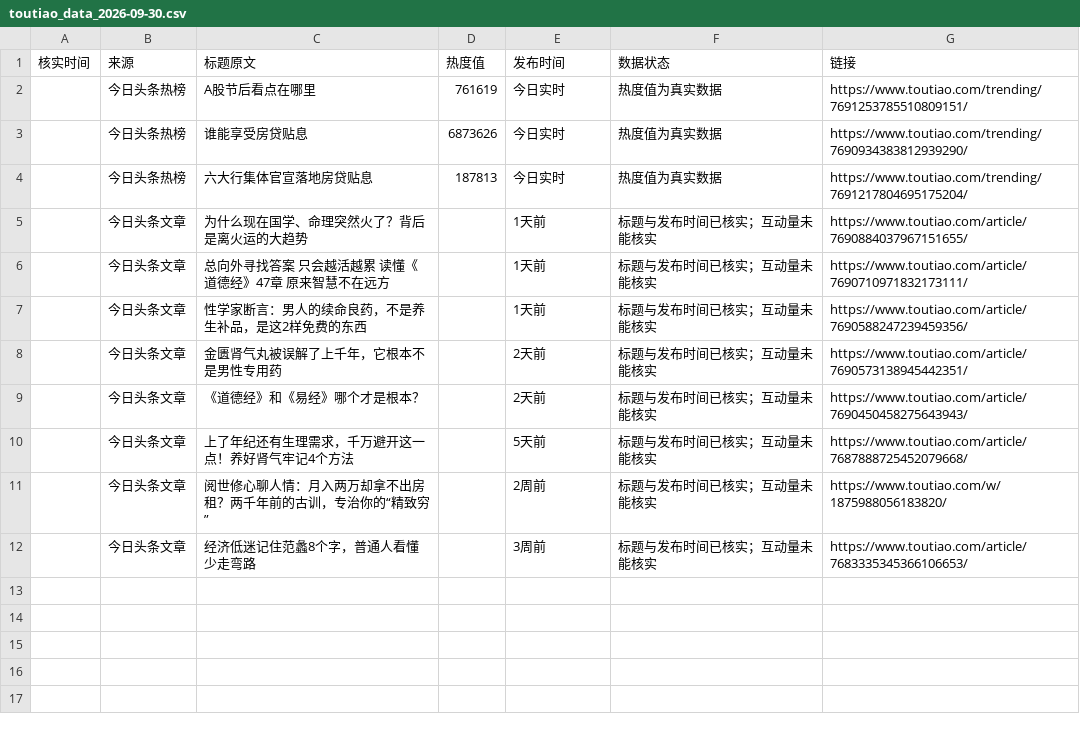
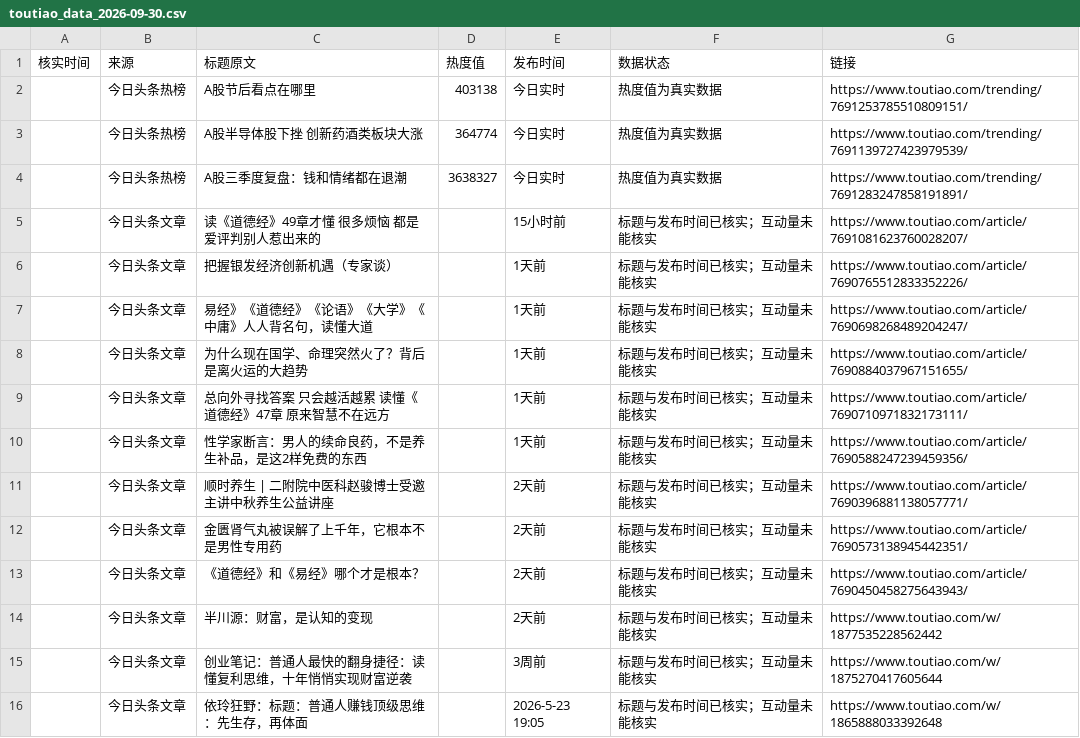
Before and after one commit to bjzxm2003-pixel/workbench, a CSV file: data/media/reports/toutiao_data_2026-09-30.csv, drawn as a sheet.

```diff
--- a/data/media/reports/toutiao_data_2026-09-30.csv
+++ b/data/media/reports/toutiao_data_2026-09-30.csv
@@ -1,5 +1,8 @@
 核实时间,来源,标题原文,热度值,发布时间,数据状态,链接
-,今日头条热榜,A股节后看点在哪里,761619,今日实时,热度值为真实数据,https://www.toutiao.com/trending/7691253785510809151/
-,今日头条热榜,谁能享受房贷贴息,6873626,今日实时,热度值为真实数据,https://www.toutiao.com/trending/7690934383812939290/
-,今日头条热榜,六大行集体官宣落地房贷贴息,187813,今日实时,热度值为真实数据,https://www.toutiao.com/trending/7691217804695175204/
+,今日头条热榜,A股节后看点在哪里,403138,今日实时,热度值为真实数据,https://www.toutiao.com/trending/7691253785510809151/
+,今日头条热榜,A股半导体股下挫 创新药酒类板块大涨,364774,今日实时,热度值为真实数据,https://www.toutiao.com/trending/7691139727423979539/
+,今日头条热榜,A股三季度复盘：钱和情绪都在退潮,3638327,今日实时,热度值为真实数据,https://www.toutiao.com/trending/7691283247858191891/
+,今日头条文章,读《道德经》49章才懂 很多烦恼 都是爱评判别人惹出来的,,15小时前,标题与发布时间已核实；互动量未能核实,https://www.toutiao.com/article/7691081623760028207/
+,今日头条文章,把握银发经济创新机遇（专家谈）,,1天前,标题与发布时间已核实；互动量未能核实,https://www.toutiao.com/article/7690765512833352226/
+,今日头条文章,易经》《道德经》《论语》《大学》《中庸》人人背名句，读懂大道,,1天前,标题与发布时间已核实；互动量未能核实,https://www.toutiao.com/article/7690698268489204247/
 ,今日头条文章,为什么现在国学、命理突然火了？背后是离火运的大趋势,,1天前,标题与发布时间已核实；互动量未能核实,https://www.toutiao.com/article/7690884037967151655/
@@ -7,6 +10,7 @@
 ,今日头条文章,性学家断言：男人的续命良药，不是养生补品，是这2样免费的东西,,1天前,标题与发布时间已核实；互动量未能核实,https://www.toutiao.com/article/7690588247239459356/
+,今日头条文章,顺时养生 | 二附院中医科赵骏博士受邀主讲中秋养生公益讲座,,2天前,标题与发布时间已核实；互动量未能核实,https://www.toutiao.com/article/7690396881138057771/
 ,今日头条文章,金匮肾气丸被误解了上千年，它根本不是男性专用药,,2天前,标题与发布时间已核实；互动量未能核实,https://www.toutiao.com/article/7690573138945442351/
 ,今日头条文章,《道德经》和《易经》哪个才是根本？,,2天前,标题与发布时间已核实；互动量未能核实,https://www.toutiao.com/article/7690450458275643943/
-,今日头条文章,上了年纪还有生理需求，千万避开这一点！养好肾气牢记4个方法,,5天前,标题与发布时间已核实；互动量未能核实,https://www.toutiao.com/article/7687888725452079668/
-,今日头条文章,阅世修心聊人情：月入两万却拿不出房租？两千年前的古训，专治你的“精致穷”,,2周前,标题与发布时间已核实；互动量未能核实,https://www.toutiao.com/w/1875988056183820/
-,今日头条文章,经济低迷记住范蠡8个字，普通人看懂少走弯路,,3周前,标题与发布时间已核实；互动量未能核实,https://www.toutiao.com/article/7683335345366106653/
+,今日头条文章,半川源：财富，是认知的变现,,2天前,标题与发布时间已核实；互动量未能核实,https://www.toutiao.com/w/1877535228562442
+,今日头条文章,创业笔记：普通人最快的翻身捷径：读懂复利思维，十年悄悄实现财富逆袭,,3周前,标题与发布时间已核实；互动量未能核实,https://www.toutiao.com/w/1875270417605644
+,今日头条文章,依玲狂野：标题：普通人赚钱顶级思维：先生存，再体面,,2026-5-23 19:05,标题与发布时间已核实；互动量未能核实,https://www.toutiao.com/w/1865888033392648
```
Also changed, not shown: 2 other files.
